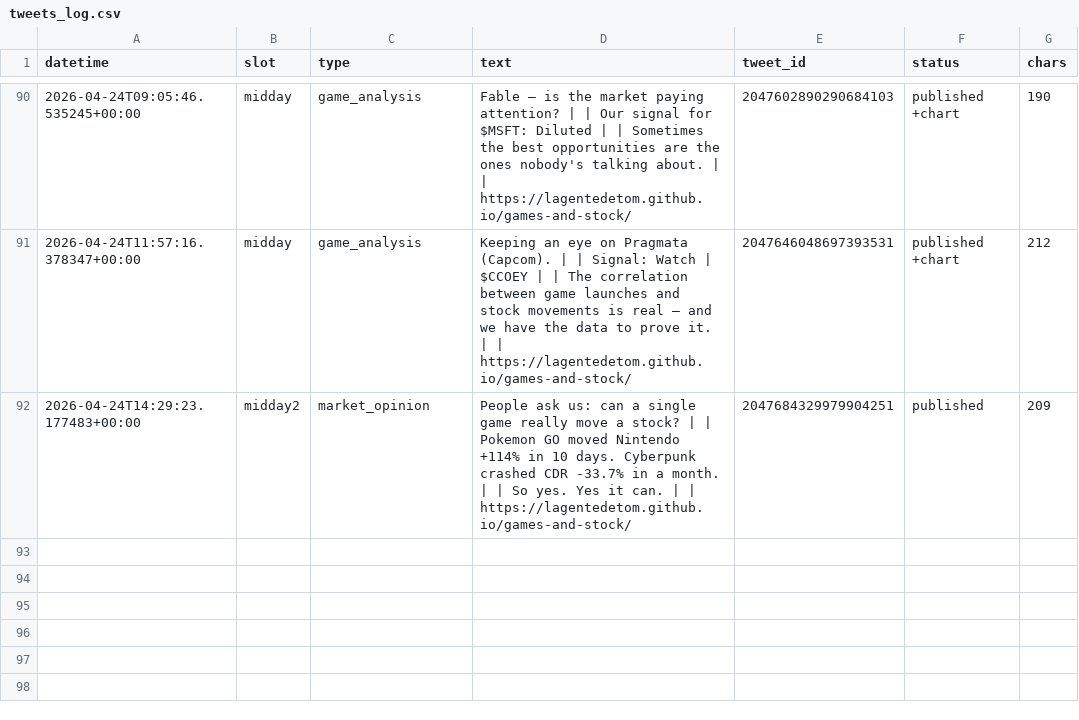
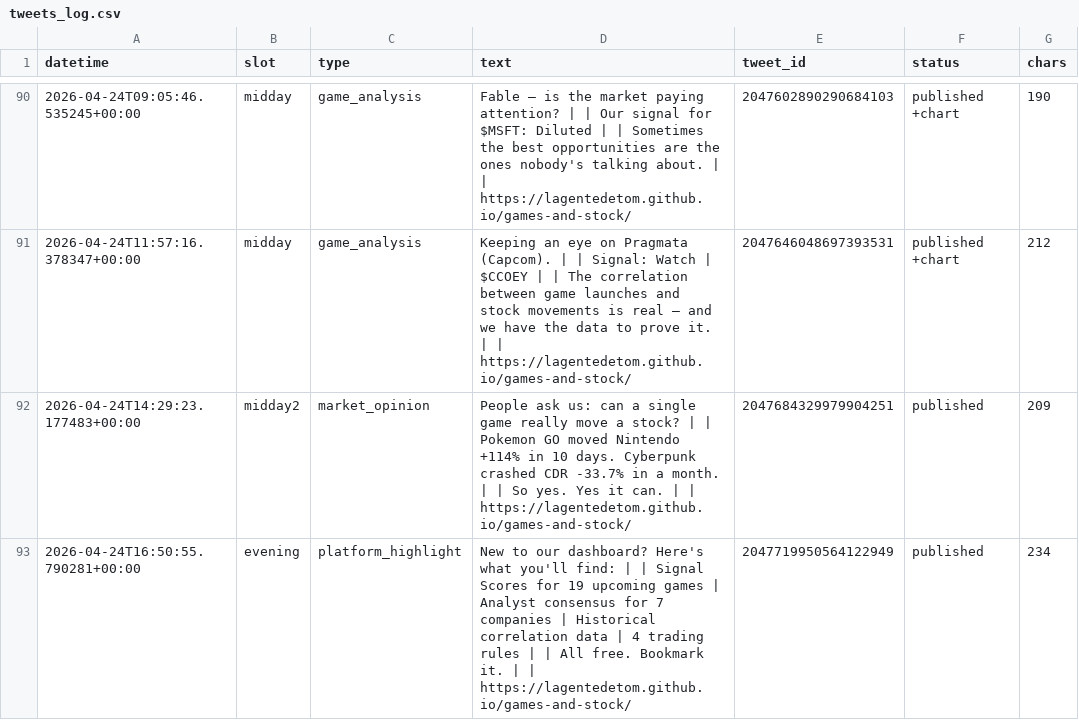
Before and after one commit to Lagentedetom/games-and-stock, a CSV file: data/tweets_log.csv, drawn as a sheet; only a part is shown, gaps mark what is left out.

```diff
--- a/data/tweets_log.csv
+++ b/data/tweets_log.csv
@@ -92 +92,2 @@ datetime,slot,type,text,tweet_id,status,chars
 2026-04-24T14:29:23.177483+00:00,midday2,market_opinion,People ask us: can a single game really move a stock? |  | Pokemon GO moved Nintendo +114% in 10 days. Cyberpunk crashed CDR -33.7% in a month. |  | So yes. Yes it can. |  | https://lagentedetom.github.io/games-and-stock/,2047684329979904251,published,209
+2026-04-24T16:50:55.790281+00:00,evening,platform_highlight,New to our dashboard? Here's what you'll find: |  | Signal Scores for 19 upcoming games | Analyst consensus for 7 companies | Historical correlation data | 4 trading rules |  | All free. Bookmark it. |  | https://lagentedetom.github.io/games-and-stock/,2047719950564122949,published,234
```
